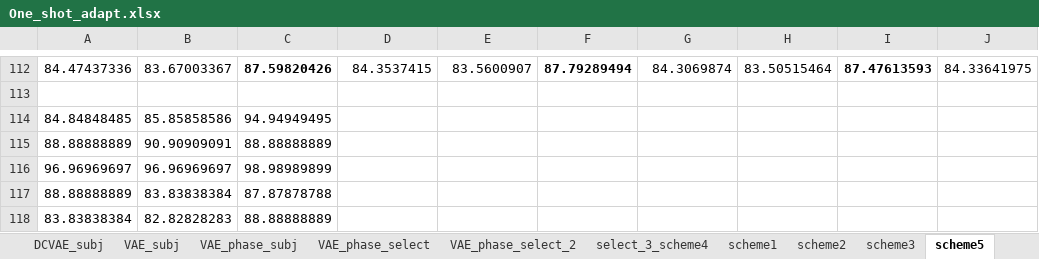
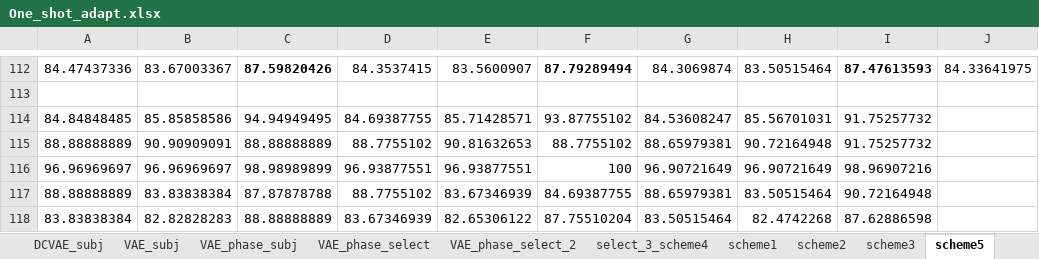
Before and after one commit to NgHanWei/EEG_Relearning, an Excel workbook: One_shot_adapt.xlsx, sheet scheme5, drawn as a sheet; only a part is shown, gaps mark what is left out; values as stored, in another font and other column widths than the file's, no borders; the diff covers the shown part only; the diff names each change by its address in the sheet, - before the commit and + after, or states it on an @@ line.

Commit message:
Add files via upload

```diff
--- a/One_shot_adapt.xlsx (sheet scheme5)
+++ b/One_shot_adapt.xlsx (sheet scheme5)
-D114: (empty)
+D114: 84.69387755
-E114: (empty)
+E114: 85.71428571
-F114: (empty)
+F114: 93.87755102
-G114: (empty)
+G114: 84.53608247
-H114: (empty)
+H114: 85.56701031
-I114:I115: (empty)
+I114:I115: 91.75257732
-D115: (empty)
+D115: 88.7755102
-E115: (empty)
+E115: 90.81632653
-F115: (empty)
+F115: 88.7755102
-G115: (empty)
+G115: 88.65979381
-H115: (empty)
+H115: 90.72164948
-D116: (empty)
+D116: 96.93877551
-E116: (empty)
+E116: 96.93877551
-F116: (empty)
+F116: 100
-G116: (empty)
+G116: 96.90721649
-H116: (empty)
+H116: 96.90721649
-I116: (empty)
+I116: 98.96907216
-D117: (empty)
+D117: 88.7755102
-E117: (empty)
+E117: 83.67346939
-F117: (empty)
+F117: 84.69387755
-G117: (empty)
+G117: 88.65979381
-H117: (empty)
+H117: 83.50515464
-I117: (empty)
+I117: 90.72164948
-D118: (empty)
+D118: 83.67346939
-E118: (empty)
+E118: 82.65306122
-F118: (empty)
+F118: 87.75510204
-G118: (empty)
+G118: 83.50515464
-H118: (empty)
+H118: 82.4742268
-I118: (empty)
+I118: 87.62886598
```
Also changed, not shown: 300 edited cells and cell formats elsewhere in this sheet.
